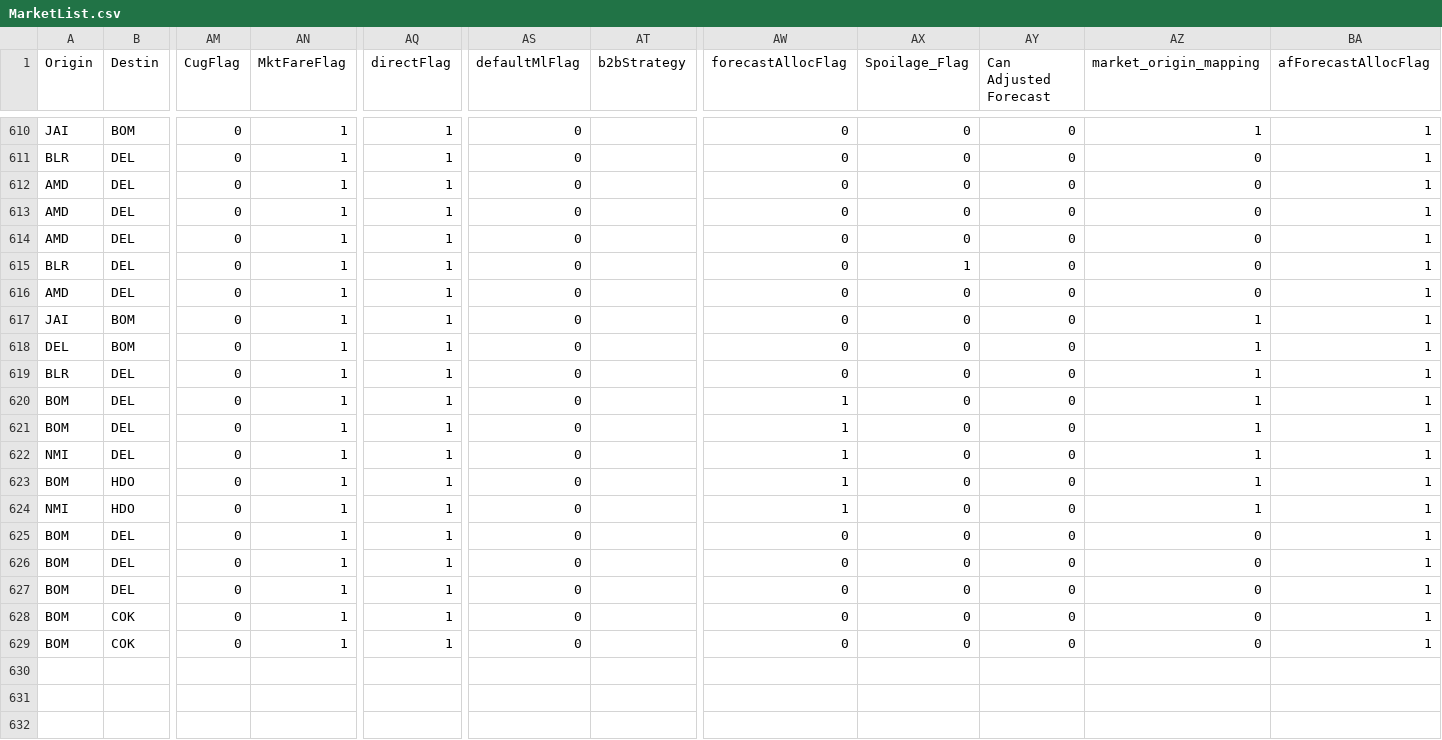
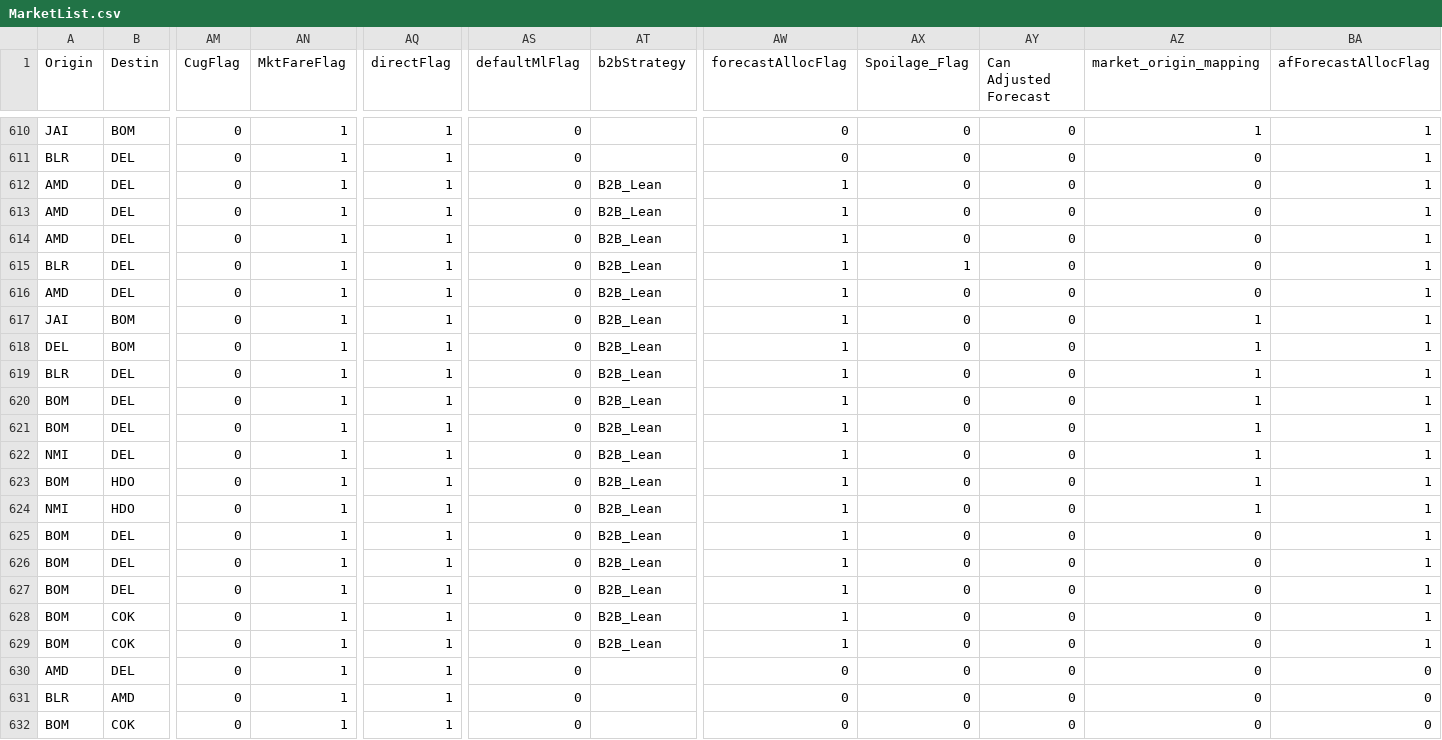
Before and after one commit to vivekbolla123/rm-allocation-serverless-funcs, a CSV file: QPDynamicAllocation/testcases/input/MarketList.csv, drawn as a sheet; only a part is shown, gaps mark what is left out; rows hold the shown columns only; the diff names each change by its address in the sheet, - before the commit and + after, or states it on an @@ line.

```diff
--- a/QPDynamicAllocation/testcases/input/MarketList.csv
+++ b/QPDynamicAllocation/testcases/input/MarketList.csv
-AT612:AT629 (b2bStrategy): (empty)
+AT612:AT629 (b2bStrategy): B2B_Lean
-AW612:AW619 (forecastAllocFlag): 0
+AW612:AW619 (forecastAllocFlag): 1
-AW625:AW629 (forecastAllocFlag): 0
+AW625:AW629 (forecastAllocFlag): 1
+row 630: AMD | DEL | 0 | 1 | 1 | 0 |  | 0 | 0 | 0 | 0 | 0
+row 631: BLR | AMD | 0 | 1 | 1 | 0 |  | 0 | 0 | 0 | 0 | 0
+row 632: BOM | COK | 0 | 1 | 1 | 0 |  | 0 | 0 | 0 | 0 | 0
```
Also changed, not shown: QPDynamicAllocation/testcases/input/MarketList_Connections.csv, QPDynamicAllocation/testcases/input/city_pair.csv, 3 other files.
